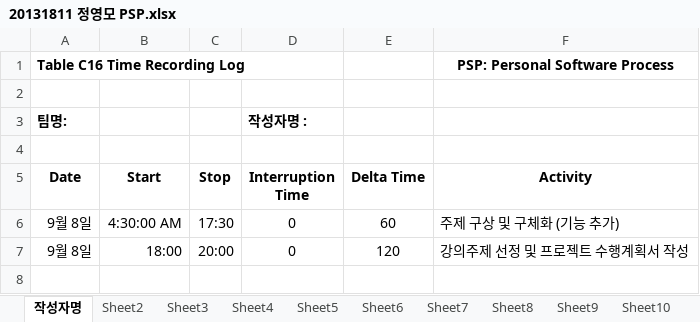
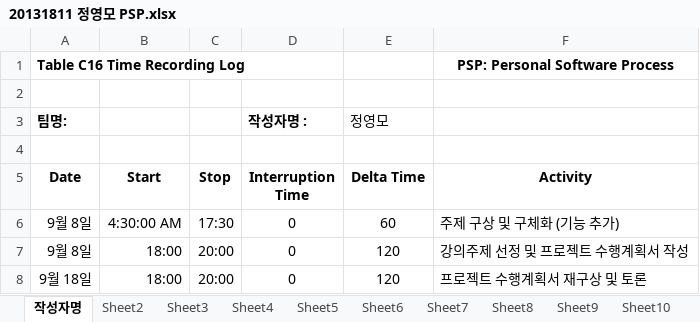
Before and after one commit to jisukim97/ChemicalManagementApplication, an Excel workbook: PSP/20131811 정영모 PSP.xlsx, sheet 작성자명, drawn as a sheet; values as stored, in another font and other column widths than the file's, no borders; the diff names each change by its address in the sheet, - before the commit and + after, or states it on an @@ line.

```diff
--- a/PSP/20131811 정영모 PSP.xlsx (sheet 작성자명)
+++ b/PSP/20131811 정영모 PSP.xlsx (sheet 작성자명)
-E3 (Delta Time): (empty)
+E3 (Delta Time): 정영모
+row 8: 9월 18일 | 18:00 | 20:00 | 0 | 120 | 프로젝트 수행계획서 재구상 및 토론
```
Also changed, not shown: PSP/20140909 이은무 PSP.xlsx, PSP/20141235 문혁주 PSP.xlsx, 3 other files.
